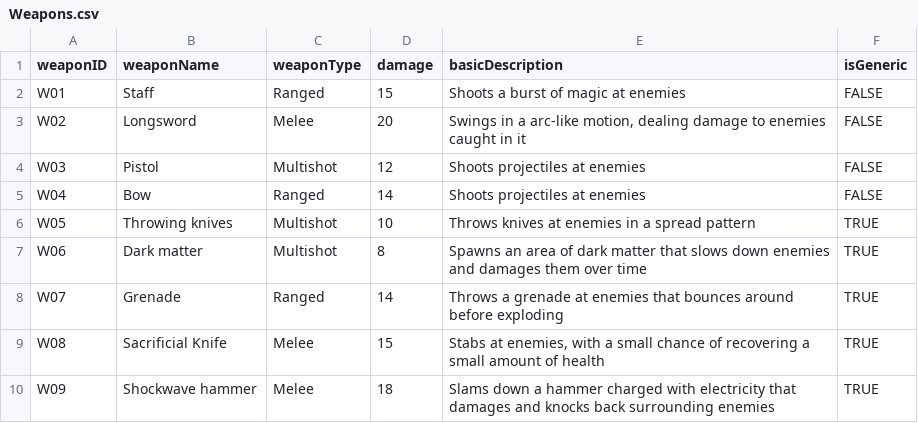
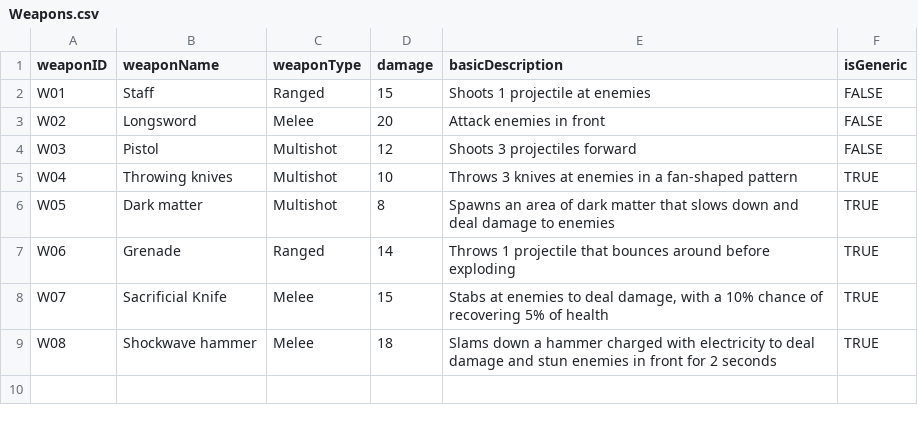
Before and after one commit to Tako27/ScriptingSystemA3, a CSV file: Assets/Data/Weapons.csv, drawn as a sheet.

```diff
--- a/Assets/Data/Weapons.csv
+++ b/Assets/Data/Weapons.csv
@@ -1,10 +1,9 @@
 weaponID,weaponName,weaponType,damage,basicDescription,isGeneric
-W01,Staff,Ranged,15,Shoots a burst of magic at enemies,FALSE
-W02,Longsword,Melee,20,"Swings in a arc-like motion, dealing damage to enemies caught in it",FALSE
-W03,Pistol,Multishot,12,Shoots projectiles at enemies,FALSE
-W04,Bow,Ranged,14,Shoots projectiles at enemies,FALSE
-W05,Throwing knives,Multishot,10,Throws knives at enemies in a spread pattern,TRUE
-W06,Dark matter,Multishot,8,Spawns an area of dark matter that slows down enemies and damages them over time,TRUE
-W07,Grenade,Ranged,14,Throws a grenade at enemies that bounces around before exploding,TRUE
-W08,Sacrificial Knife,Melee,15,"Stabs at enemies, with a small chance of recovering a small amount of health",TRUE
-W09,Shockwave hammer,Melee,18,Slams down a hammer charged with electricity that damages and knocks back surrounding enemies,TRUE
+W01,Staff,Ranged,15,Shoots 1 projectile at enemies,FALSE
+W02,Longsword,Melee,20,Attack enemies in front,FALSE
+W03,Pistol,Multishot,12,Shoots 3 projectiles forward,FALSE
+W04,Throwing knives,Multishot,10,Throws 3 knives at enemies in a fan-shaped pattern,TRUE
+W05,Dark matter,Multishot,8,Spawns an area of dark matter that slows down and deal damage to enemies,TRUE
+W06,Grenade,Ranged,14,Throws 1 projectile that bounces around before exploding,TRUE
+W07,Sacrificial Knife,Melee,15,"Stabs at enemies to deal damage, with a 10% chance of recovering 5% of health",TRUE
+W08,Shockwave hammer,Melee,18,Slams down a hammer charged with electricity to deal damage and stun enemies in front for 2 seconds,TRUE
```
Also changed, not shown: Assets/Data/Items.csv, Assets/Data/Weapon Upgrades.csv, 33 other files.
